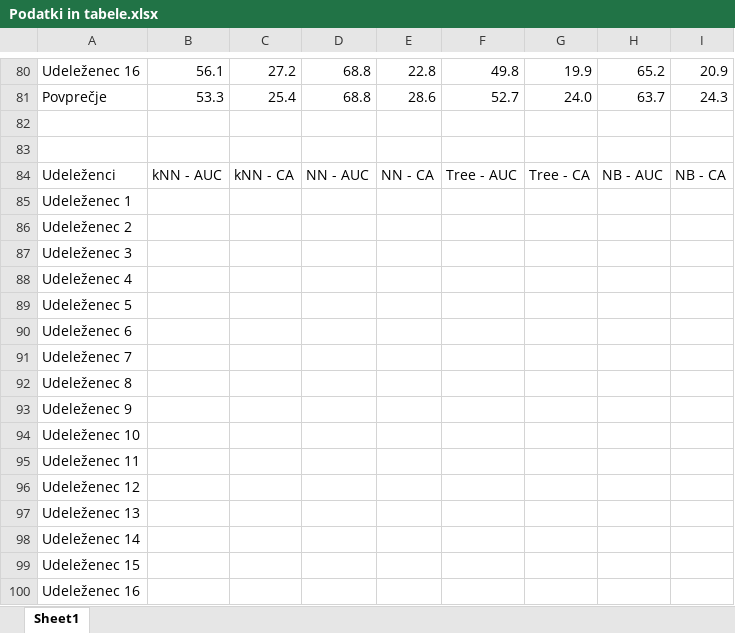
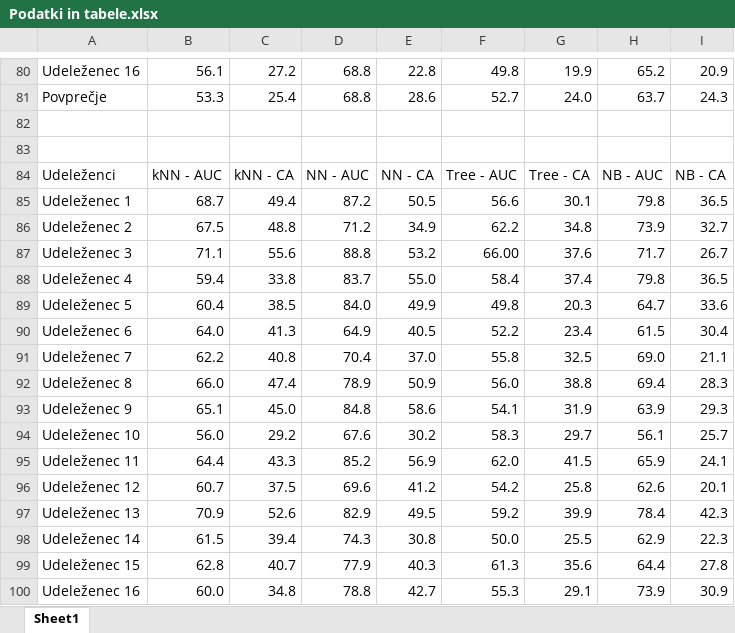
Before and after one commit to Vobner/EEG-Raziskovalna, an Excel workbook: Podatki in tabele.xlsx, sheet Sheet1, drawn as a sheet; only a part is shown, gaps mark what is left out; values as stored, in another font and other column widths than the file's, no borders; charts and pictures and table styles not drawn; removed rows and columns are numbered as before the commit, all else as after; the diff covers the shown part only; the diff names each change by its address in the sheet, - before the commit and + after, or states it on an @@ line.

Commit message:
Novi podatki

```diff
--- a/Podatki in tabele.xlsx (sheet Sheet1)
+++ b/Podatki in tabele.xlsx (sheet Sheet1)
-row 85: Udeleženec 1
-row 86: Udeleženec 2
-row 87: Udeleženec 3
-row 88: Udeleženec 4
-row 89: Udeleženec 5
-row 90: Udeleženec 6
-row 91: Udeleženec 7
-row 92: Udeleženec 8
-row 93: Udeleženec 9
-row 94: Udeleženec 10
-row 95: Udeleženec 11
-row 96: Udeleženec 12
-row 97: Udeleženec 13
-row 98: Udeleženec 14
-row 99: Udeleženec 15
-row 100: Udeleženec 16
+row 85: Udeleženec 1 | 68.7 | 49.4 | 87.2 | 50.5 | 56.6 | 30.1 | 79.8 | 36.5
+row 86: Udeleženec 2 | 67.5 | 48.8 | 71.2 | 34.9 | 62.2 | 34.8 | 73.9 | 32.7
+row 87: Udeleženec 3 | 71.1 | 55.6 | 88.8 | 53.2 | 66.00 | 37.6 | 71.7 | 26.7
+row 88: Udeleženec 4 | 59.4 | 33.8 | 83.7 | 55.0 | 58.4 | 37.4 | 79.8 | 36.5
+row 89: Udeleženec 5 | 60.4 | 38.5 | 84.0 | 49.9 | 49.8 | 20.3 | 64.7 | 33.6
+row 90: Udeleženec 6 | 64.0 | 41.3 | 64.9 | 40.5 | 52.2 | 23.4 | 61.5 | 30.4
+row 91: Udeleženec 7 | 62.2 | 40.8 | 70.4 | 37.0 | 55.8 | 32.5 | 69.0 | 21.1
+row 92: Udeleženec 8 | 66.0 | 47.4 | 78.9 | 50.9 | 56.0 | 38.8 | 69.4 | 28.3
+row 93: Udeleženec 9 | 65.1 | 45.0 | 84.8 | 58.6 | 54.1 | 31.9 | 63.9 | 29.3
+row 94: Udeleženec 10 | 56.0 | 29.2 | 67.6 | 30.2 | 58.3 | 29.7 | 56.1 | 25.7
+row 95: Udeleženec 11 | 64.4 | 43.3 | 85.2 | 56.9 | 62.0 | 41.5 | 65.9 | 24.1
+row 96: Udeleženec 12 | 60.7 | 37.5 | 69.6 | 41.2 | 54.2 | 25.8 | 62.6 | 20.1
+row 97: Udeleženec 13 | 70.9 | 52.6 | 82.9 | 49.5 | 59.2 | 39.9 | 78.4 | 42.3
+row 98: Udeleženec 14 | 61.5 | 39.4 | 74.3 | 30.8 | 50.0 | 25.5 | 62.9 | 22.3
+row 99: Udeleženec 15 | 62.8 | 40.7 | 77.9 | 40.3 | 61.3 | 35.6 | 64.4 | 27.8
+row 100: Udeleženec 16 | 60.0 | 34.8 | 78.8 | 42.7 | 55.3 | 29.1 | 73.9 | 30.9
```
Also changed, not shown: 19 added rows and 1 edited cell elsewhere in this sheet, charts or pictures, 5 other files.
